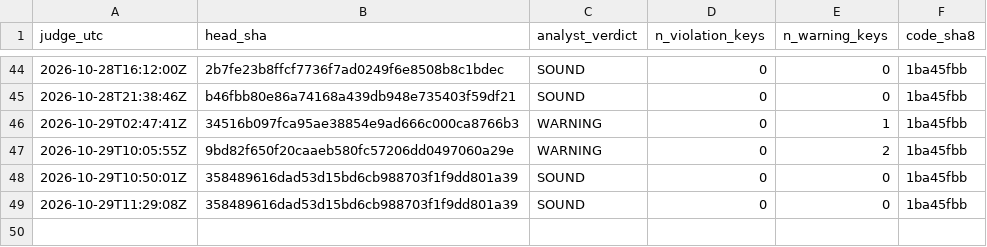
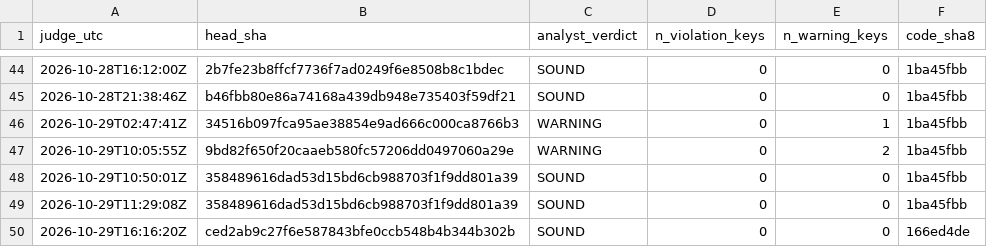
Before and after one commit to Mohamedalhaaj/gold-forward-watch, a CSV file: reports/judge_analyst/VERDICTS.csv, drawn as a sheet; only a part is shown, gaps mark what is left out.

```diff
--- a/reports/judge_analyst/VERDICTS.csv
+++ b/reports/judge_analyst/VERDICTS.csv
@@ -49 +49,2 @@ judge_utc,head_sha,analyst_verdict,n_violation_keys,n_warning_keys,code_sha8
 2026-10-29T11:29:08Z,358489616dad53d15bd6cb988703f1f9dd801a39,SOUND,0,0,1ba45fbb
+2026-10-29T16:16:20Z,ced2ab9c27f6e587843bfe0ccb548b4b344b302b,SOUND,0,0,166ed4de
```
Also changed, not shown: reports/judge_analyst/evidence.csv, reports/judge_analyst/hours.csv, 3 other files.
